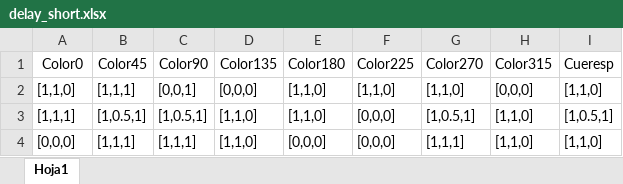
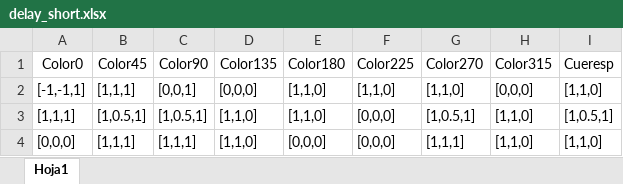
Before and after one commit to davidbestue/outreach_wm, an Excel workbook: task/pavlovia_/delay_short.xlsx, sheet Hoja1, drawn as a sheet; values as stored, in another font and other column widths than the file's, no borders; the diff names each change by its address in the sheet, - before the commit and + after, or states it on an @@ line.

```diff
--- a/task/pavlovia_/delay_short.xlsx (sheet Hoja1)
+++ b/task/pavlovia_/delay_short.xlsx (sheet Hoja1)
-A2 (Color0): [1,1,0]
+A2 (Color0): [-1,-1,1]
```
Also changed, not shown: 5 other files.
